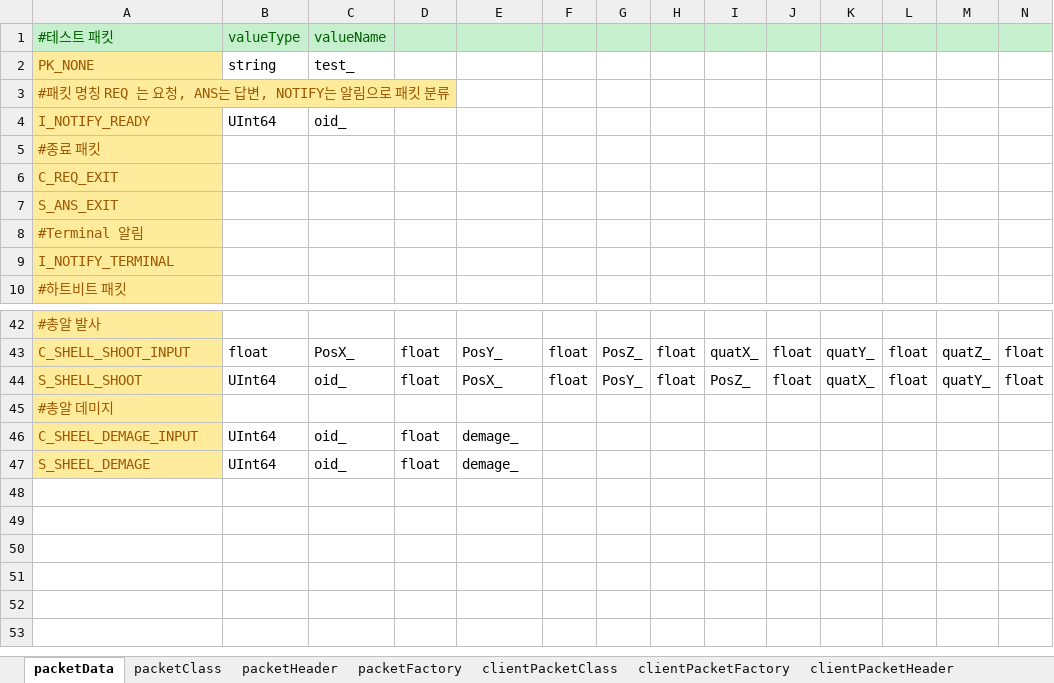
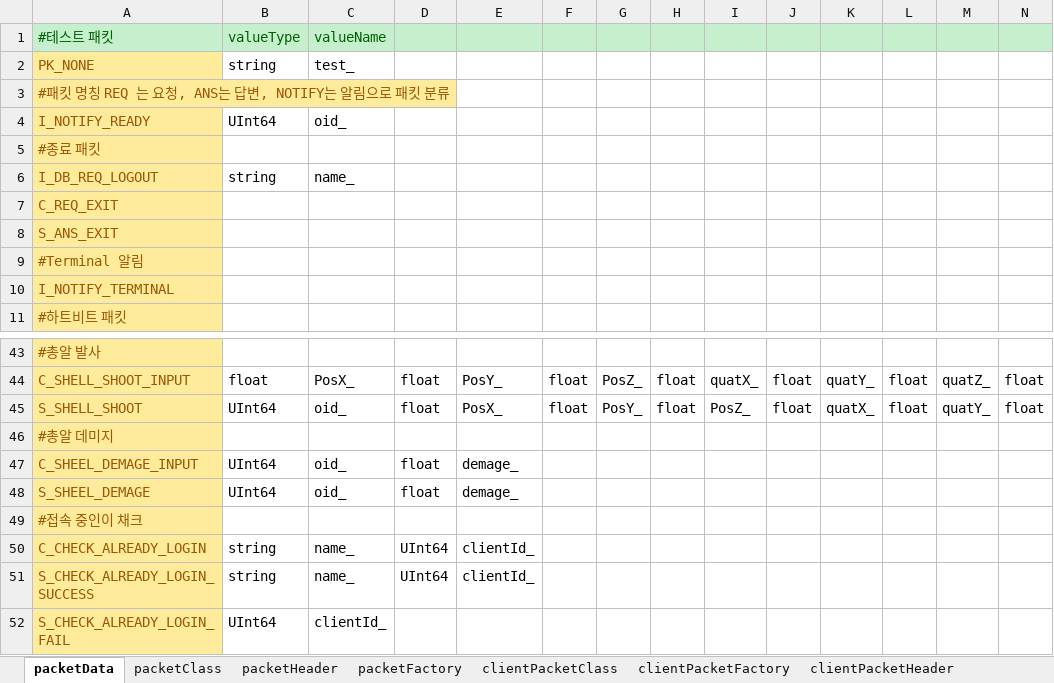
Before and after one commit to totol901/Server2, an Excel workbook: packetMaker/packetData.xlsx, sheet packetData, drawn as a sheet; only a part is shown, gaps mark what is left out; values as stored, in another font and other column widths than the file's, no borders; rows hold the shown columns only; the diff names each change by its address in the sheet, - before the commit and + after, or states it on an @@ line.

```diff
--- a/packetMaker/packetData.xlsx (sheet packetData)
+++ b/packetMaker/packetData.xlsx (sheet packetData)
+row 6: I_DB_REQ_LOGOUT | string | name_
+row 49: #접속 중인이 채크
+row 50: C_CHECK_ALREADY_LOGIN | string | name_ | UInt64 | clientId_
+row 51: S_CHECK_ALREADY_LOGIN_SUCCESS | string | name_ | UInt64 | clientId_
+row 52: S_CHECK_ALREADY_LOGIN_FAIL | UInt64 | clientId_
```
Also changed, not shown: 17 other files.
